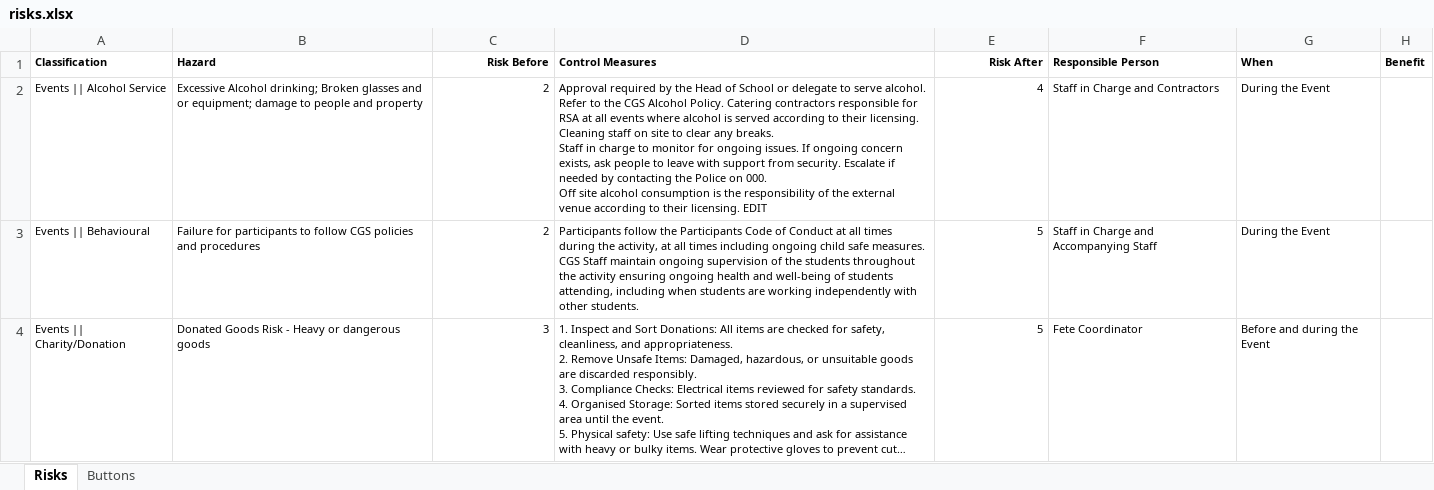
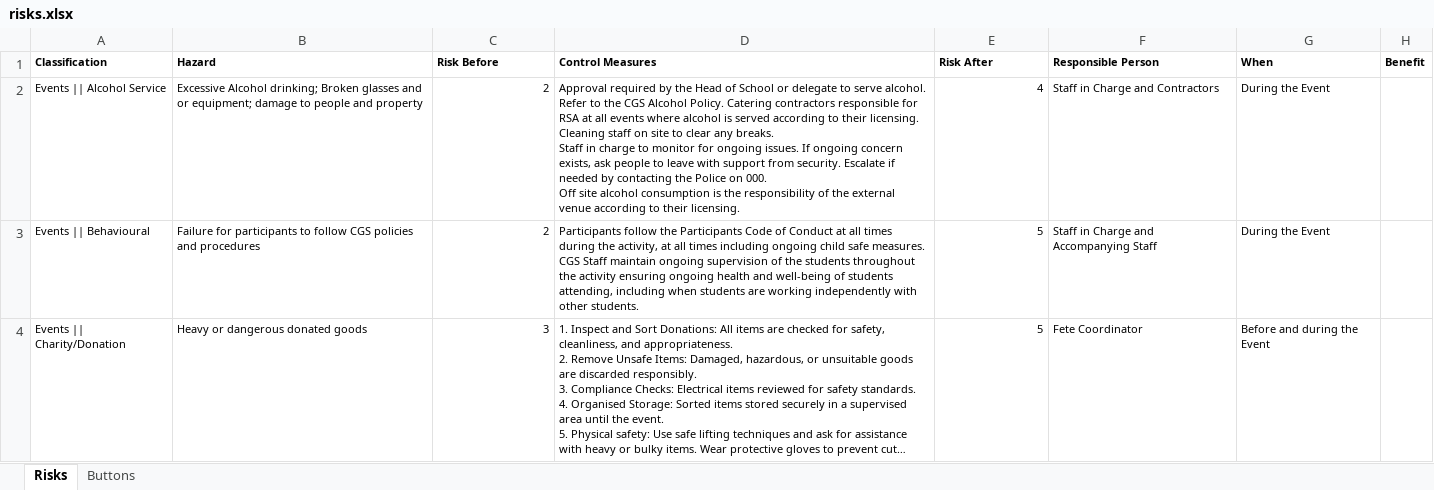
Before and after one commit to cgs-ets/moodle-local_activities, an Excel workbook: risks.xlsx, sheet Risks, drawn as a sheet; only a part is shown; long unchanged cells end in …; values as stored, in another font and other column widths than the file's, no borders; the diff covers the shown part only; the diff names each change by its address in the sheet, - before the commit and + after, or states it on an @@ line.

Commit message:
Add risks

```diff
--- a/risks.xlsx (sheet Risks)
+++ b/risks.xlsx (sheet Risks)
-C1 alignment: right
+C1 alignment: left
-E1 alignment: right
+E1 alignment: left
-D2 (Control Measures): …their licensing. EDIT
+D2 (Control Measures): …their licensing.
-B4 (Hazard): Donated Goods Risk - Heavy or dangerous goods
+B4 (Hazard): Heavy or dangerous donated goods
```
Also changed, not shown: 23 moved rows and 9 edited cells elsewhere in this sheet, sheet Buttons, 2 other files.
